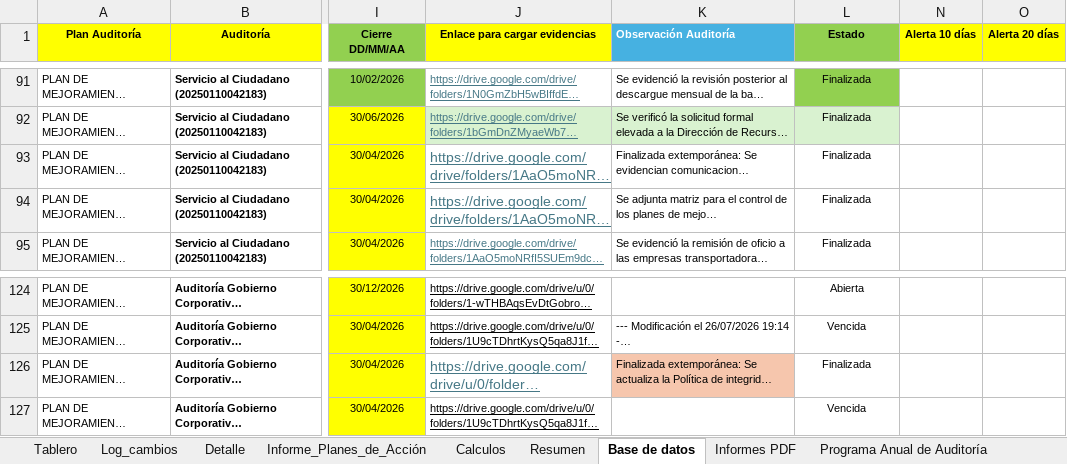
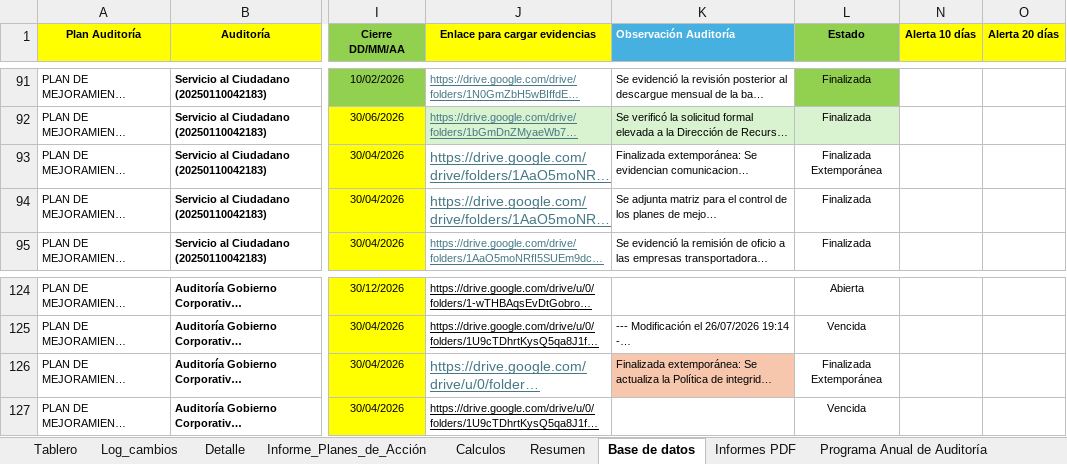
Before and after one commit to diego12vas-cmd/tableros-control, an Excel workbook: TABLERO_PA_AI.xlsm, sheet Base de datos, drawn as a sheet; only a part is shown, gaps mark what is left out; long unchanged cells end in …; values as stored, in another font and other column widths than the file's, no borders; the diff covers the shown part only; the diff names each change by its address in the sheet, - before the commit and + after, or states it on an @@ line.

```diff
--- a/TABLERO_PA_AI.xlsm (sheet Base de datos)
+++ b/TABLERO_PA_AI.xlsm (sheet Base de datos)
-L93 (Estado): Finalizada
+L93 (Estado): Finalizada Extemporánea
-L126 (Estado): Finalizada
+L126 (Estado): Finalizada Extemporánea
```
Also changed, not shown: 15 edited cells elsewhere in this sheet, sheet Log_cambios, sheet Resumen, sheet Tablero, 1 other file.
